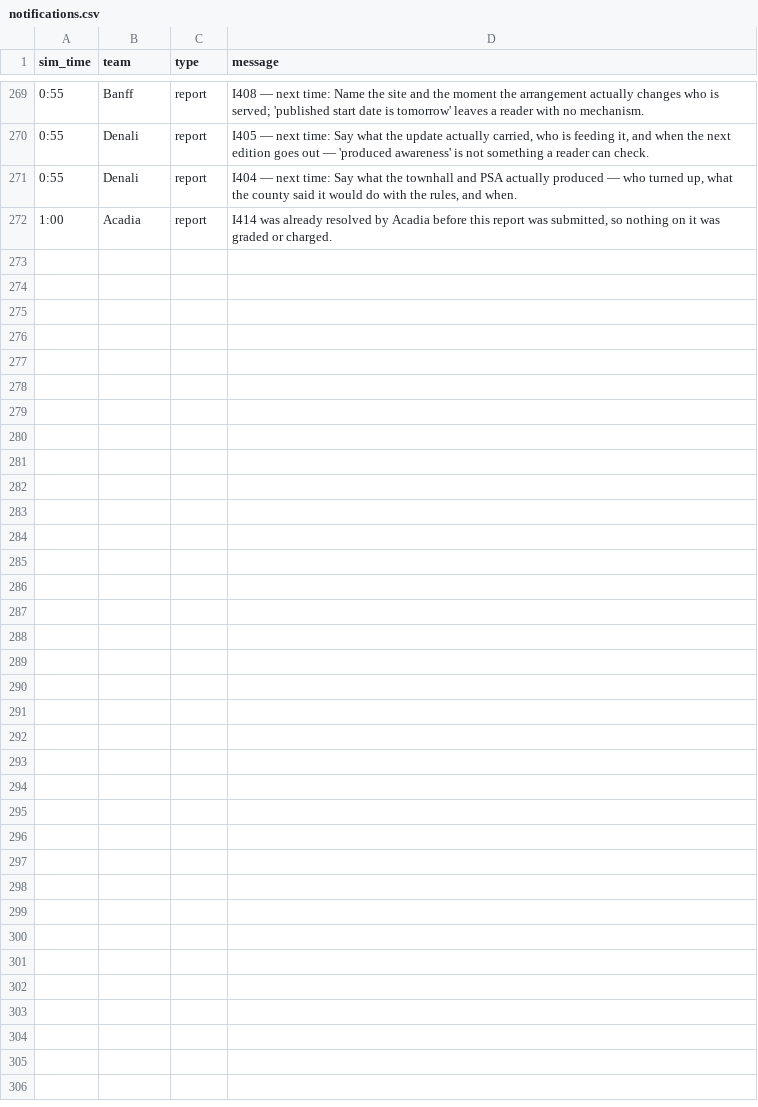
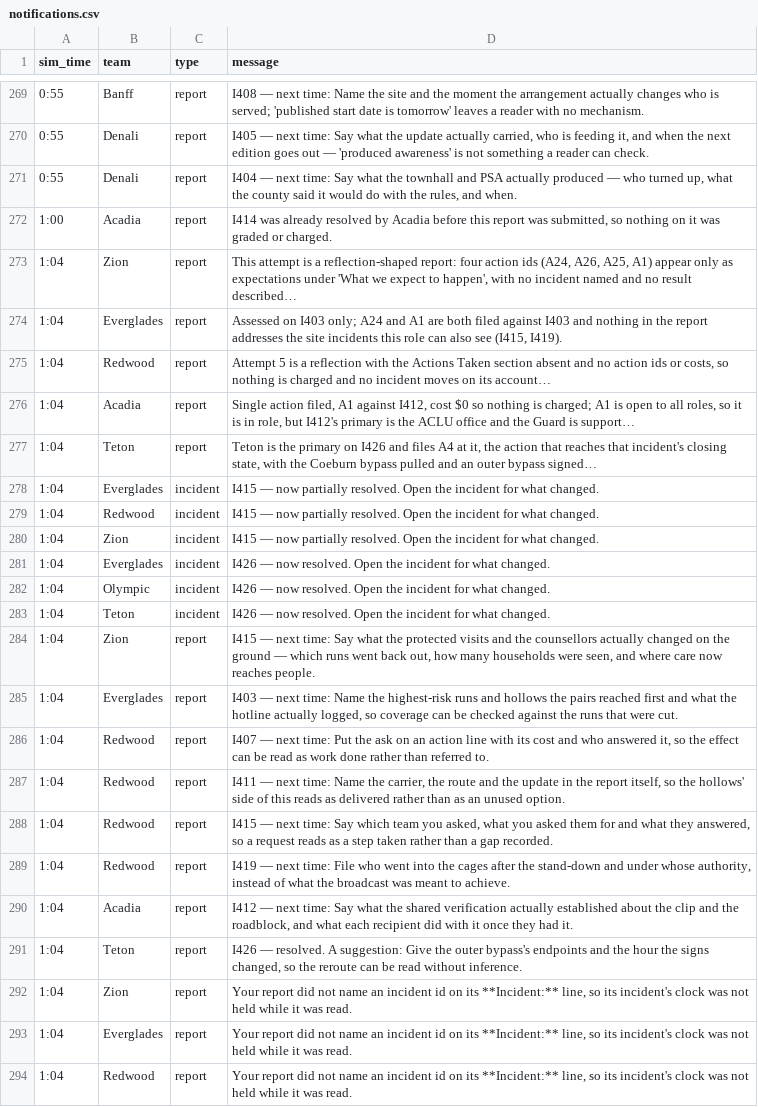
Before and after one commit to future-of-security/simulation-data, a CSV file: virginia-cascading-crisis/phase_4/notifications.csv, drawn as a sheet; only a part is shown, gaps mark what is left out.

Commit message:
phase 4 tick 20261001-133530: 5 submission(s)

```diff
--- a/virginia-cascading-crisis/phase_4/notifications.csv
+++ b/virginia-cascading-crisis/phase_4/notifications.csv
@@ -272 +272,23 @@ sim_time,team,type,message
 1:00,Acadia,report,"I414 was already resolved by Acadia before this report was submitted, so nothing on it was graded or charged."
+1:04,Zion,report,"This attempt is a reflection-shaped report: four action ids (A24, A26, A25, A1) appear only as expectations under 'What we expect to happen', with no incident named and no result described…"
+1:04,Everglades,report,"Assessed on I403 only; A24 and A1 are both filed against I403 and nothing in the report addresses the site incidents this role can also see (I415, I419)."
+1:04,Redwood,report,"Attempt 5 is a reflection with the Actions Taken section absent and no action ids or costs, so nothing is charged and no incident moves on its account…"
+1:04,Acadia,report,"Single action filed, A1 against I412, cost $0 so nothing is charged; A1 is open to all roles, so it is in role, but I412's primary is the ACLU office and the Guard is support…"
+1:04,Teton,report,"Teton is the primary on I426 and files A4 at it, the action that reaches that incident's closing state, with the Coeburn bypass pulled and an outer bypass signed…"
+1:04,Everglades,incident,I415 — now partially resolved. Open the incident for what changed.
+1:04,Redwood,incident,I415 — now partially resolved. Open the incident for what changed.
+1:04,Zion,incident,I415 — now partially resolved. Open the incident for what changed.
+1:04,Everglades,incident,I426 — now resolved. Open the incident for what changed.
+1:04,Olympic,incident,I426 — now resolved. Open the incident for what changed.
+1:04,Teton,incident,I426 — now resolved. Open the incident for what changed.
+1:04,Zion,report,"I415 — next time: Say what the protected visits and the counsellors actually changed on the ground — which runs went back out, how many households were seen, and where care now reaches people."
+1:04,Everglades,report,"I403 — next time: Name the highest-risk runs and hollows the pairs reached first and what the hotline actually logged, so coverage can be checked against the runs that were cut."
+1:04,Redwood,report,"I407 — next time: Put the ask on an action line with its cost and who answered it, so the effect can be read as work done rather than referred to."
+1:04,Redwood,report,"I411 — next time: Name the carrier, the route and the update in the report itself, so the hollows' side of this reads as delivered rather than as an unused option."
+1:04,Redwood,report,"I415 — next time: Say which team you asked, what you asked them for and what they answered, so a request reads as a step taken rather than a gap recorded."
+1:04,Redwood,report,"I419 — next time: File who went into the cages after the stand-down and under whose authority, instead of what the broadcast was meant to achieve."
+1:04,Acadia,report,"I412 — next time: Say what the shared verification actually established about the clip and the roadblock, and what each recipient did with it once they had it."
+1:04,Teton,report,"I426 — resolved. A suggestion: Give the outer bypass's endpoints and the hour the signs changed, so the reroute can be read without inference."
+1:04,Zion,report,"Your report did not name an incident id on its **Incident:** line, so its incident's clock was not held while it was read."
+1:04,Everglades,report,"Your report did not name an incident id on its **Incident:** line, so its incident's clock was not held while it was read."
+1:04,Redwood,report,"Your report did not name an incident id on its **Incident:** line, so its incident's clock was not held while it was read."
```
Also changed, not shown: 3 other files.
